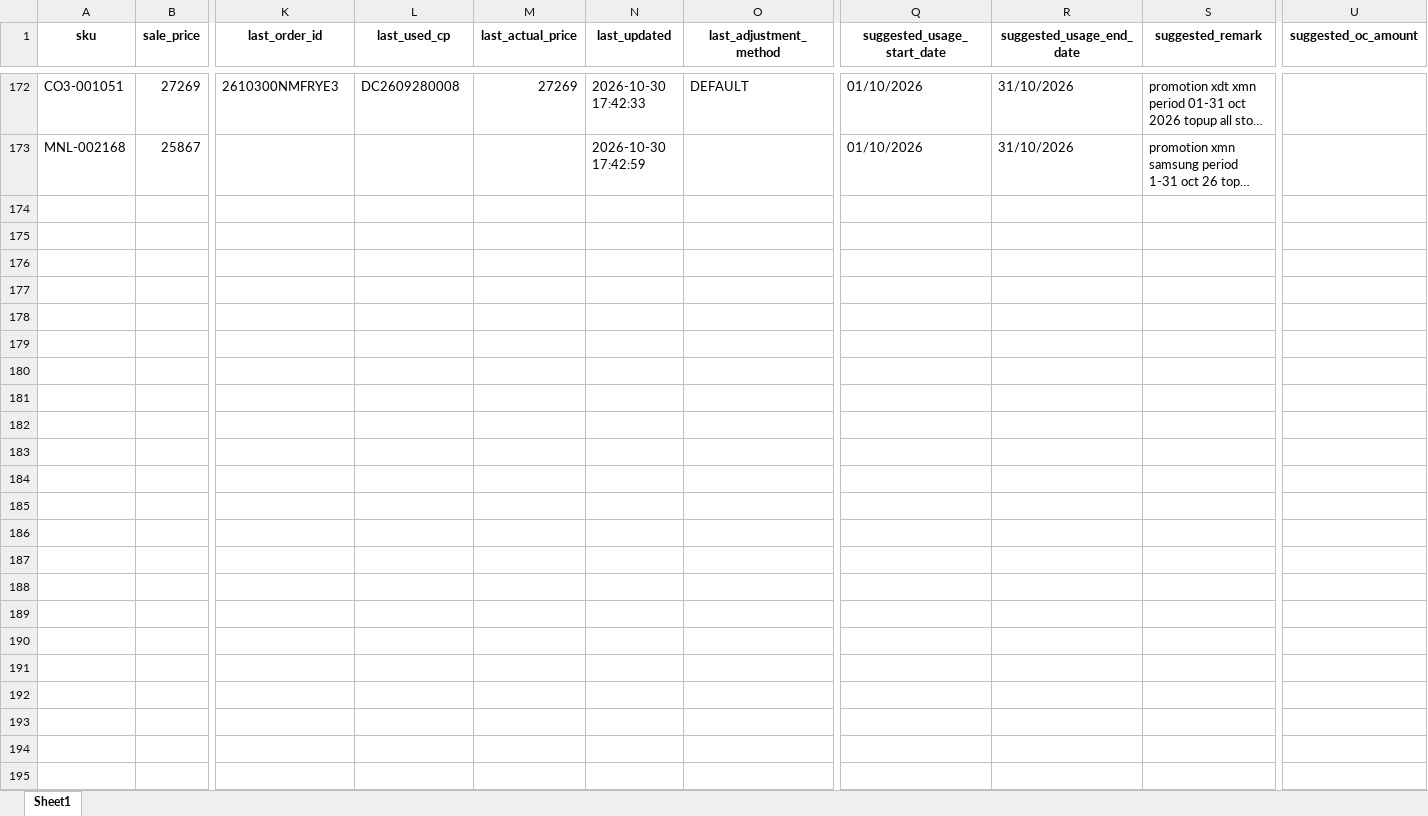
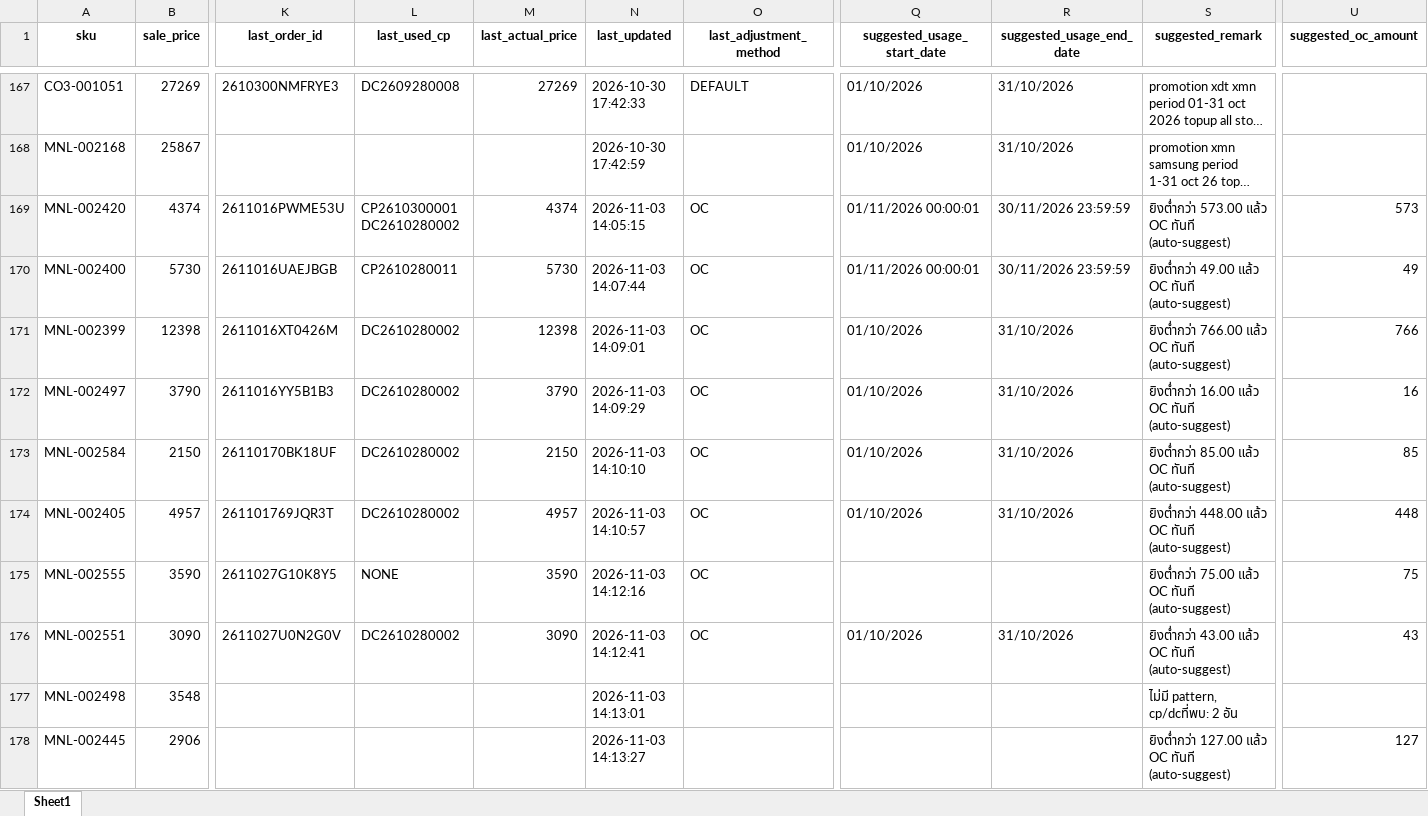
Before and after one commit to iHaveNoKnowledge/Python, an Excel workbook: projects/auto_page/autopageMKII/tables/cp_data.xlsx, sheet Sheet1, drawn as a sheet; only a part is shown, gaps mark what is left out; long unchanged cells end in …; values as stored, in another font and other column widths than the file's, no borders; charts and pictures not drawn; rows hold the shown columns only; the diff covers the shown part only; the diff names each change by its address in the sheet, - before the commit and + after, or states it on an @@ line.

```diff
--- a/projects/auto_page/autopageMKII/tables/cp_data.xlsx (sheet Sheet1)
+++ b/projects/auto_page/autopageMKII/tables/cp_data.xlsx (sheet Sheet1)
+row 169: MNL-002420 | 4374 | 2611016PWME53U | CP2610300001 DC2610280002 | 4374 | 2026-11-03 14:05:15 | OC | 01/11/2026 00:00:01 | 30/11/2026 23:59:59 | ยิงต่ำกว่า 573.00 แล้ว OC ทันที (auto-suggest) | 573
+row 170: MNL-002400 | 5730 | 2611016UAEJBGB | CP2610280011 | 5730 | 2026-11-03 14:07:44 | OC | 01/11/2026 00:00:01 | 30/11/2026 23:59:59 | ยิงต่ำกว่า 49.00 แล้ว OC ทันที (auto-suggest) | 49
+row 171: MNL-002399 | 12398 | 2611016XT0426M | DC2610280002 | 12398 | 2026-11-03 14:09:01 | OC | 01/10/2026 | 31/10/2026 | ยิงต่ำกว่า 766.00 แล้ว OC ทันที (auto-suggest) | 766
+row 172: MNL-002497 | 3790 | 2611016YY5B1B3 | DC2610280002 | 3790 | 2026-11-03 14:09:29 | OC | 01/10/2026 | 31/10/2026 | ยิงต่ำกว่า 16.00 แล้ว OC ทันที (auto-suggest) | 16
+row 173: MNL-002584 | 2150 | 26110170BK18UF | DC2610280002 | 2150 | 2026-11-03 14:10:10 | OC | 01/10/2026 | 31/10/2026 | ยิงต่ำกว่า 85.00 แล้ว OC ทันที (auto-suggest) | 85
+row 174: MNL-002405 | 4957 | 261101769JQR3T | DC2610280002 | 4957 | 2026-11-03 14:10:57 | OC | 01/10/2026 | 31/10/2026 | ยิงต่ำกว่า 448.00 แล้ว OC ทันที (auto-suggest) | 448
+row 175: MNL-002555 | 3590 | 2611027G10K8Y5 | NONE | 3590 | 2026-11-03 14:12:16 | OC |  |  | ยิงต่ำกว่า 75.00 แล้ว OC ทันที (auto-suggest) | 75
+row 176: MNL-002551 | 3090 | 2611027U0N2G0V | DC2610280002 | 3090 | 2026-11-03 14:12:41 | OC | 01/10/2026 | 31/10/2026 | ยิงต่ำกว่า 43.00 แล้ว OC ทันที (auto-suggest) | 43
+row 177: MNL-002498 | 3548 |  |  |  | 2026-11-03 14:13:01 |  |  |  | ไม่มี pattern, cp/dcที่พบ: 2 อัน
+row 178: MNL-002445 | 2906 |  |  |  | 2026-11-03 14:13:27 |  |  |  | ยิงต่ำกว่า 127.00 แล้ว OC ทันที (auto-suggest) | 127
```
Also changed, not shown: 29 added rows, 5 removed rows and 293 edited cells elsewhere in this sheet, charts or pictures, projects/auto_page/autopageMKII/tables/Accel_mode30-10-2026.xlsx, 6 other files.
